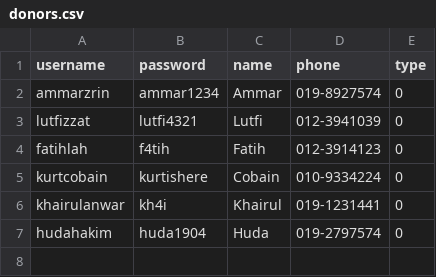
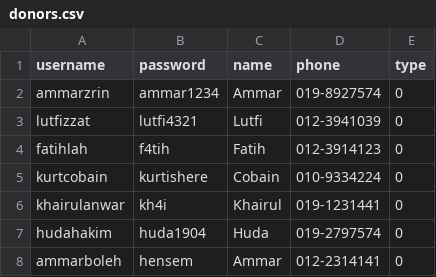
Before and after one commit to ammarzrin/aid-system-java, a CSV file: userdata/donors.csv, drawn as a sheet; the diff names each change by its address in the sheet, - before the commit and + after, or states it on an @@ line.

```diff
--- a/userdata/donors.csv
+++ b/userdata/donors.csv
+row 8: ammarboleh | hensem | Ammar | 012-2314141 | 0
```
Also changed, not shown: 5 other files.
